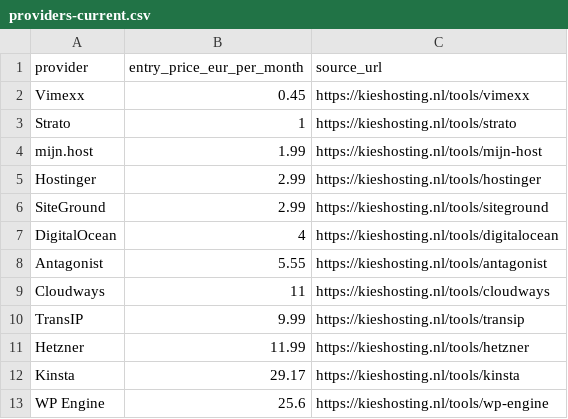
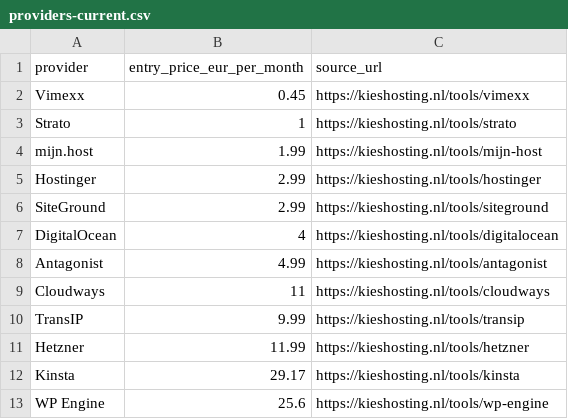
Before and after one commit to ies86/shortlist-price-index, a CSV file: data-nl/hosting/providers-current.csv, drawn as a sheet.

```diff
--- a/data-nl/hosting/providers-current.csv
+++ b/data-nl/hosting/providers-current.csv
@@ -7,3 +7,3 @@ SiteGround,2.99,https://kieshosting.nl/tools/siteground
 DigitalOcean,4,https://kieshosting.nl/tools/digitalocean
-Antagonist,5.55,https://kieshosting.nl/tools/antagonist
+Antagonist,4.99,https://kieshosting.nl/tools/antagonist
 Cloudways,11,https://kieshosting.nl/tools/cloudways
```
Also changed, not shown: data/esim/observations/2026-10.csv, data/hosting/observations/2026-10.csv, 19 other files.
